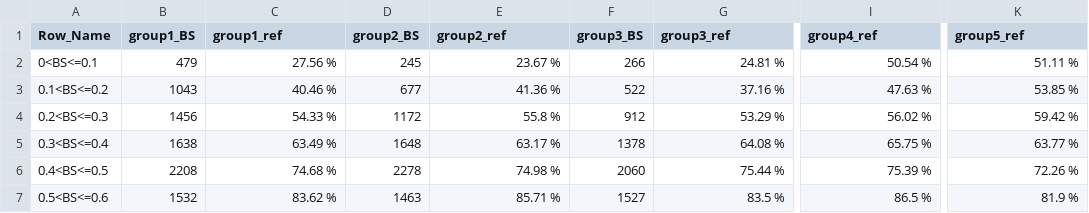
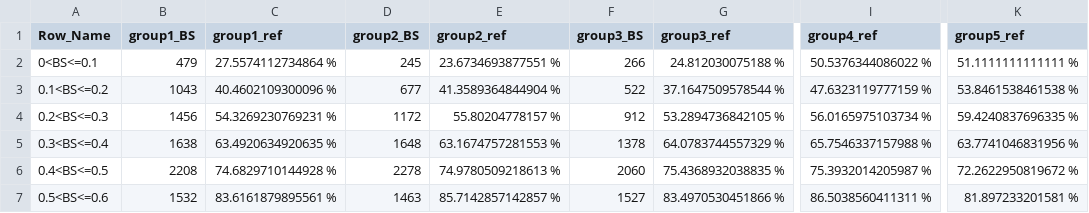
Before and after one commit to alessiovignoli/paralogs-nf, a TSV file: analysis/tables/unit_25_per_group_nodes_BS_ref_ML_SM.tsv, drawn as a sheet; only a part is shown, gaps mark what is left out; the diff covers the shown part only; the diff names each change by its address in the sheet, - before the commit and + after, or states it on an @@ line.

Commit message:
no rounding to two decimals for percentages in BS tables

```diff
--- a/analysis/tables/unit_25_per_group_nodes_BS_ref_ML_SM.tsv
+++ b/analysis/tables/unit_25_per_group_nodes_BS_ref_ML_SM.tsv
-C2 (group1_ref): 27.56 %
+C2 (group1_ref): 27.5574112734864 %
-E2 (group2_ref): 23.67 %
+E2 (group2_ref): 23.6734693877551 %
-G2 (group3_ref): 24.81 %
+G2 (group3_ref): 24.812030075188 %
-I2 (group4_ref): 50.54 %
+I2 (group4_ref): 50.5376344086022 %
-K2 (group5_ref): 51.11 %
+K2 (group5_ref): 51.1111111111111 %
-C3 (group1_ref): 40.46 %
+C3 (group1_ref): 40.4602109300096 %
-E3 (group2_ref): 41.36 %
+E3 (group2_ref): 41.3589364844904 %
-G3 (group3_ref): 37.16 %
+G3 (group3_ref): 37.1647509578544 %
-I3 (group4_ref): 47.63 %
+I3 (group4_ref): 47.6323119777159 %
-K3 (group5_ref): 53.85 %
+K3 (group5_ref): 53.8461538461538 %
-C4 (group1_ref): 54.33 %
+C4 (group1_ref): 54.3269230769231 %
-E4 (group2_ref): 55.8 %
+E4 (group2_ref): 55.80204778157 %
-G4 (group3_ref): 53.29 %
+G4 (group3_ref): 53.2894736842105 %
-I4 (group4_ref): 56.02 %
+I4 (group4_ref): 56.0165975103734 %
-K4 (group5_ref): 59.42 %
+K4 (group5_ref): 59.4240837696335 %
-C5 (group1_ref): 63.49 %
+C5 (group1_ref): 63.4920634920635 %
-E5 (group2_ref): 63.17 %
+E5 (group2_ref): 63.1674757281553 %
-G5 (group3_ref): 64.08 %
+G5 (group3_ref): 64.0783744557329 %
-I5 (group4_ref): 65.75 %
+I5 (group4_ref): 65.7546337157988 %
-K5 (group5_ref): 63.77 %
+K5 (group5_ref): 63.7741046831956 %
-C6 (group1_ref): 74.68 %
+C6 (group1_ref): 74.6829710144928 %
-E6 (group2_ref): 74.98 %
+E6 (group2_ref): 74.9780509218613 %
-G6 (group3_ref): 75.44 %
+G6 (group3_ref): 75.4368932038835 %
-I6 (group4_ref): 75.39 %
+I6 (group4_ref): 75.3932014205987 %
-K6 (group5_ref): 72.26 %
+K6 (group5_ref): 72.2622950819672 %
-C7 (group1_ref): 83.62 %
+C7 (group1_ref): 83.6161879895561 %
-E7 (group2_ref): 85.71 %
+E7 (group2_ref): 85.7142857142857 %
-G7 (group3_ref): 83.5 %
+G7 (group3_ref): 83.4970530451866 %
-I7 (group4_ref): 86.5 %
+I7 (group4_ref): 86.5038560411311 %
-K7 (group5_ref): 81.9 %
+K7 (group5_ref): 81.897233201581 %
```
Also changed, not shown: 19 edited cells elsewhere in this file, analysis/tables/unit_1_per_group_nodes_BS_ref_ME_SM.tsv, analysis/tables/unit_1_per_group_nodes_BS_ref_ML_SM.tsv, 2 other files.
